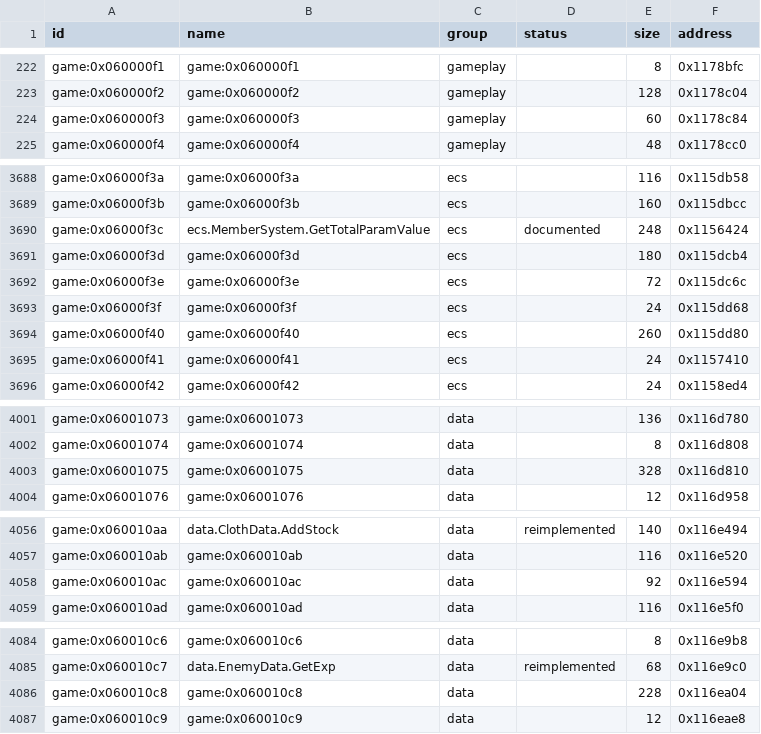
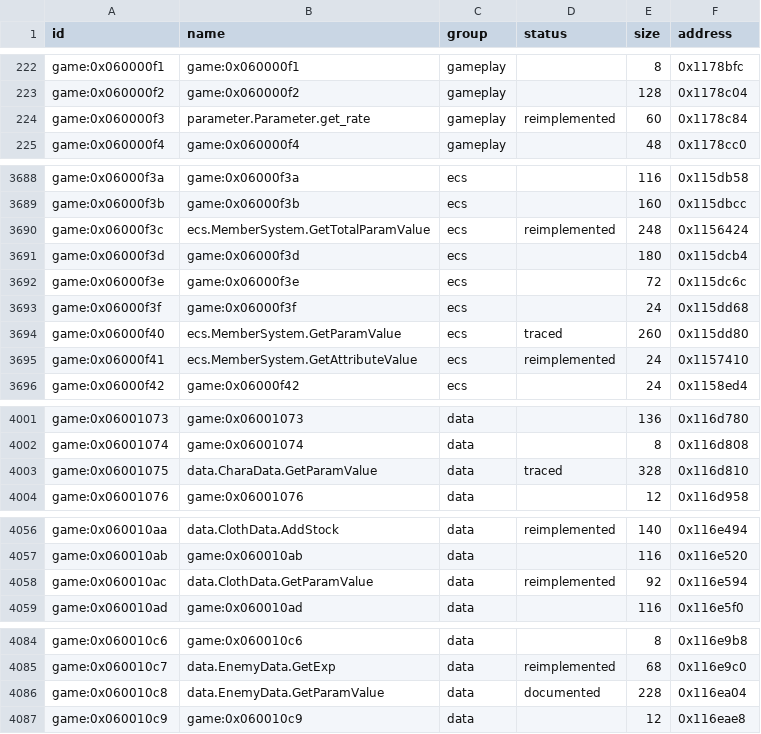
Before and after one commit to Tim-campy/magicians-saga-port, a CSV file: re/functions.csv, drawn as a sheet; only a part is shown, gaps mark what is left out; the diff covers the shown part only.

Commit message:
port(combat): bind equipment totals and parameter rates to damage

```diff
--- a/re/functions.csv
+++ b/re/functions.csv
@@ -223,3 +223,3 @@ game:0x060000f1,game:0x060000f1,gameplay,,8,0x1178bfc
 game:0x060000f2,game:0x060000f2,gameplay,,128,0x1178c04
-game:0x060000f3,game:0x060000f3,gameplay,,60,0x1178c84
+game:0x060000f3,parameter.Parameter.get_rate,gameplay,reimplemented,60,0x1178c84
 game:0x060000f4,game:0x060000f4,gameplay,,48,0x1178cc0
@@ -3689,3 +3689,3 @@ game:0x06000f3a,game:0x06000f3a,ecs,,116,0x115db58
 game:0x06000f3b,game:0x06000f3b,ecs,,160,0x115dbcc
-game:0x06000f3c,ecs.MemberSystem.GetTotalParamValue,ecs,documented,248,0x1156424
+game:0x06000f3c,ecs.MemberSystem.GetTotalParamValue,ecs,reimplemented,248,0x1156424
 game:0x06000f3d,game:0x06000f3d,ecs,,180,0x115dcb4
@@ -3693,4 +3693,4 @@ game:0x06000f3e,game:0x06000f3e,ecs,,72,0x115dc6c
 game:0x06000f3f,game:0x06000f3f,ecs,,24,0x115dd68
-game:0x06000f40,game:0x06000f40,ecs,,260,0x115dd80
-game:0x06000f41,game:0x06000f41,ecs,,24,0x1157410
+game:0x06000f40,ecs.MemberSystem.GetParamValue,ecs,traced,260,0x115dd80
+game:0x06000f41,ecs.MemberSystem.GetAttributeValue,ecs,reimplemented,24,0x1157410
 game:0x06000f42,game:0x06000f42,ecs,,24,0x1158ed4
@@ -4002,3 +4002,3 @@ game:0x06001073,game:0x06001073,data,,136,0x116d780
 game:0x06001074,game:0x06001074,data,,8,0x116d808
-game:0x06001075,game:0x06001075,data,,328,0x116d810
+game:0x06001075,data.CharaData.GetParamValue,data,traced,328,0x116d810
 game:0x06001076,game:0x06001076,data,,12,0x116d958
@@ -4057,3 +4057,3 @@ game:0x060010aa,data.ClothData.AddStock,data,reimplemented,140,0x116e494
 game:0x060010ab,game:0x060010ab,data,,116,0x116e520
-game:0x060010ac,game:0x060010ac,data,,92,0x116e594
+game:0x060010ac,data.ClothData.GetParamValue,data,reimplemented,92,0x116e594
 game:0x060010ad,game:0x060010ad,data,,116,0x116e5f0
@@ -4085,3 +4085,3 @@ game:0x060010c6,game:0x060010c6,data,,8,0x116e9b8
 game:0x060010c7,data.EnemyData.GetExp,data,reimplemented,68,0x116e9c0
-game:0x060010c8,game:0x060010c8,data,,228,0x116ea04
+game:0x060010c8,data.EnemyData.GetParamValue,data,documented,228,0x116ea04
 game:0x060010c9,game:0x060010c9,data,,12,0x116eae8
```
Also changed, not shown: 4 edited cells elsewhere in this file, re/status/combat.tsv, 8 other files.
